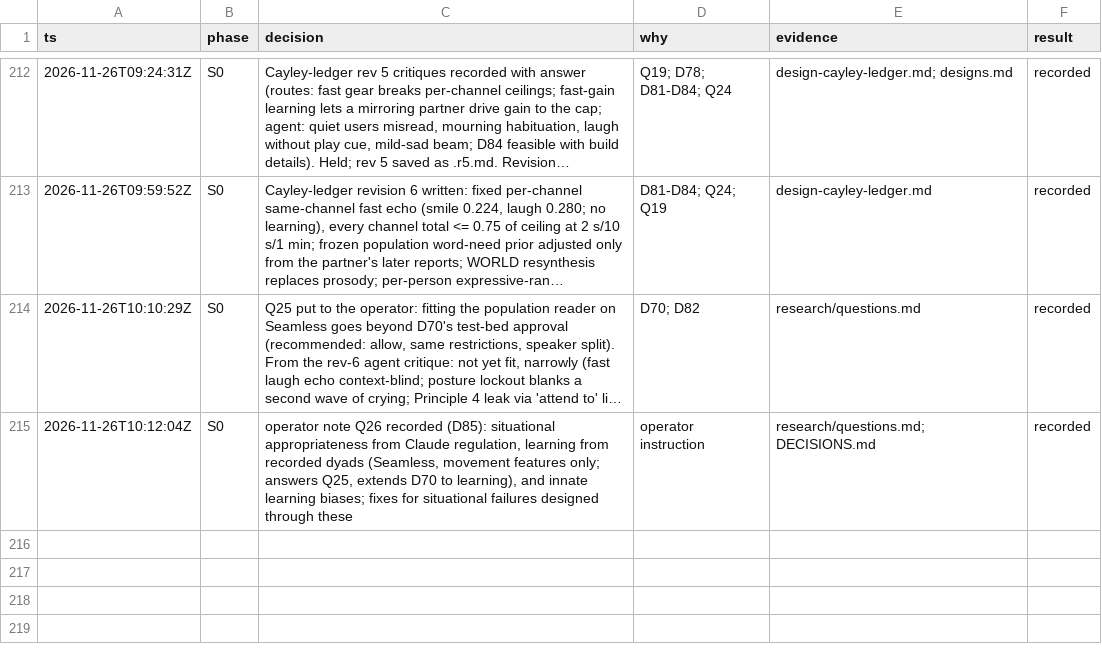
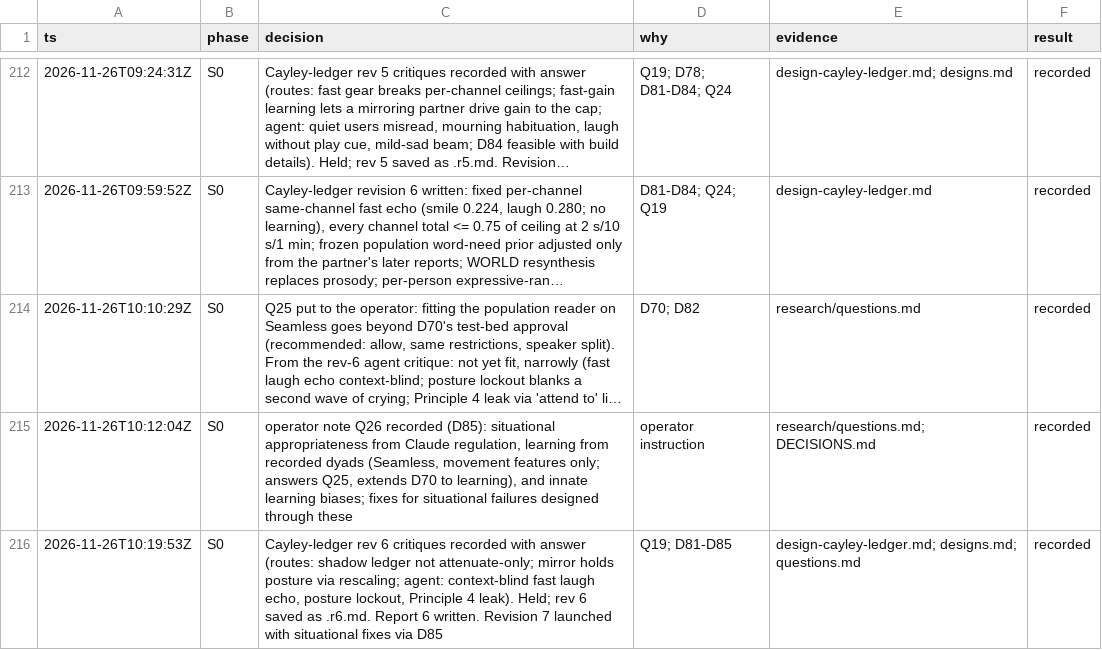
Before and after one commit to ailuruth/affect, a TSV file: decisions.tsv, drawn as a sheet; only a part is shown, gaps mark what is left out; long unchanged cells end in ….

```diff
--- a/decisions.tsv
+++ b/decisions.tsv
@@ -215 +215,2 @@ ts	phase	decision	why	evidence	result
 2026-11-26T10:12:04Z	S0	operator note Q26 recorded (D85): situational appropriateness from Claude regulation, learning from recorded dyads (Seamless, movement features only; answers Q25, extends D70 to learning), and innate learning biases; fixes for situational failures designed through these	operator instruction	research/questions.md; DECISIONS.md	recorded
+2026-11-26T10:19:53Z	S0	Cayley-ledger rev 6 critiques recorded with answer (routes: shadow ledger not attenuate-only; mirror holds posture via rescaling; agent: context-blind fast laugh echo, posture lockout, Principle 4 leak). Held; rev 6 saved as .r6.md. Report 6 written. Revision 7 launched with situational fixes via D85	Q19; D81-D85	design-cayley-ledger.md; designs.md; questions.md	recorded
```
Also changed, not shown: 12 other files.
